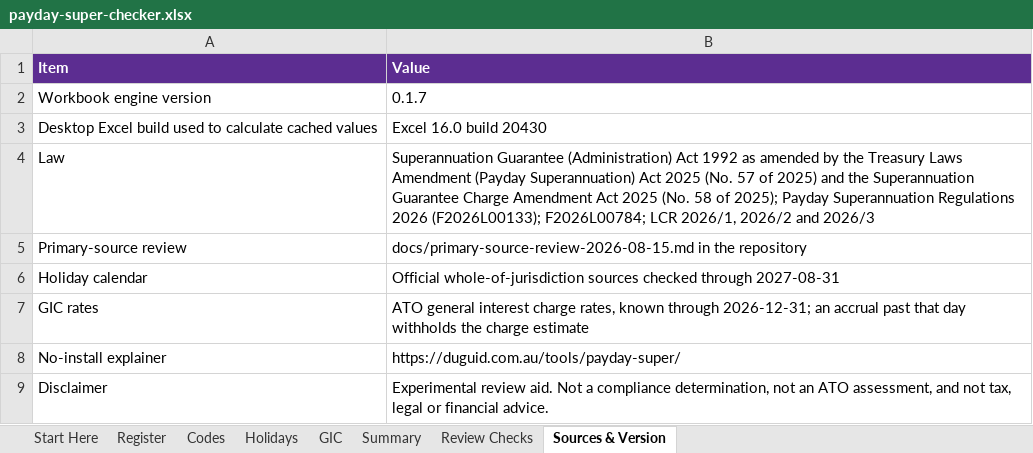
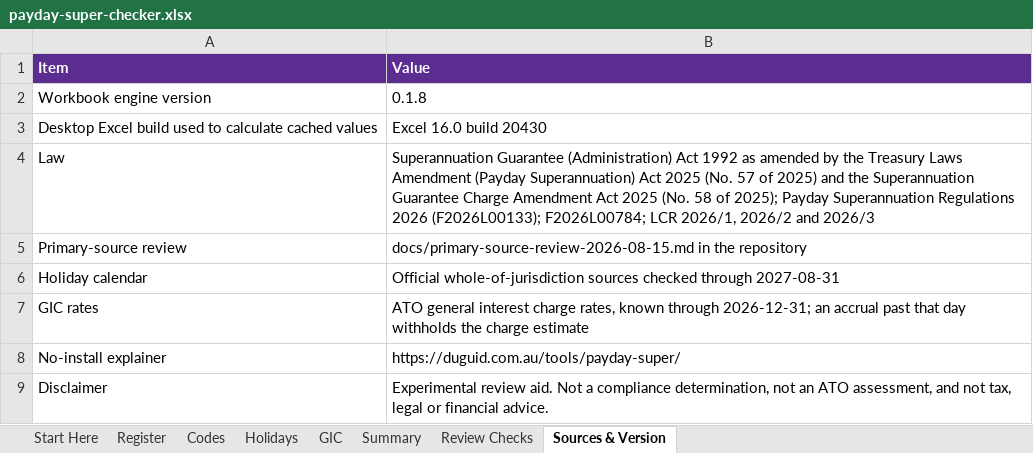
Before and after one commit to ryanduguid/australian-accounting, an Excel workbook: packages/payday-super-checker/workbooks/payday-super-checker.xlsx, sheet Sources & Version, drawn as a sheet; values as stored, in another font and other column widths than the file's, no borders; the diff names each change by its address in the sheet, - before the commit and + after, or states it on an @@ line.

Commit message:
Release payday-super-checker 0.1.8 (#310)
## Summary

Release PR for payday-super-checker 0.1.8. It ships the ten engine
changes merged since 0.1.7 and makes the report's rounding public, which
the MCP server needs (roadmap finding AA-4: the server serialised
unrounded components and disagreed with its own evidence pack by a
cent).

- `paydaysuper/report.py`: `_rounded_figures` becomes the public
`rounded_figures`, with its two call sites; `docs/design.md` and a test
comment follow the name.
- Version 0.1.8 in `pyproject.toml`, `paydaysuper/__init__.py`,
`CITATION.cff`, `LIMITATIONS.md`, `RELEASING.md`'s commands, a
`test_integration.py` literal and the README's current-version
statements. The README's pinned quick trial and evaluations keep their
reference releases on purpose, and its MCP pin sentence moves with the
MCP release.
- Both locks: the root and the component's own (regenerated from a copy
outside the workspace; only the version line moved).
- `workbooks/payday-super-checker.xlsx` rebuilt through desktop Excel
with `tools/build_workbook.py`.
- `RELEASE_NOTES.md`: a v0.1.8 section.

After merge, the `payday-super-checker/v0.1.8` tag goes on the merge
commit once its push CI is green; the MCP change for AA-4 follows in the
MCP release PR.

## Evidence

- Component suite: 726 passed, 1 skipped, including the workbook tests
after the Excel rebuild. ruff and mypy clean.

## Merge danger

**Door:** one-way once tagged (PyPI versions are permanent). **Blast
radius:** PyPI users

## Unverified

The root `tests/` suite runs in CI rather than here.

```diff
--- a/packages/payday-super-checker/workbooks/payday-super-checker.xlsx (sheet Sources & Version)
+++ b/packages/payday-super-checker/workbooks/payday-super-checker.xlsx (sheet Sources & Version)
-B2 (Value): 0.1.7
+B2 (Value): 0.1.8
```
Also changed, not shown: sheet Start Here, 14 other files.
